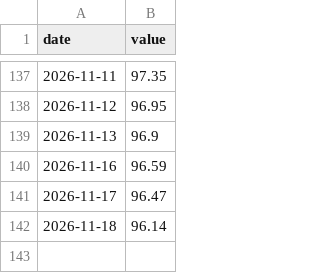
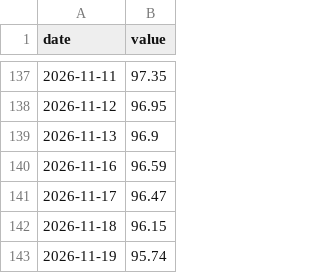
Before and after one commit to DuiArte/static-drift-weight, a CSV file: data/oos_replay.csv, drawn as a sheet; only a part is shown, gaps mark what is left out.

Commit message:
sync: thesis and published backtest figures (report 2026-05-30)
Generated by projects_sync from already-public outputs of DuiArte/ltcma
(origin/main 7f5dd20c45fc, 2026-11-19):
- docs/bt_static_drift_weights.html  blob:b5cf9159a704  (report dated 2026-05-30)
- data/backtests_strategies.json  blob:084f4e8155fc  (catalog updated 2026-10-07)
- data/bt_replay/static_drift_weights.json  blob:42b003165ef9  (2026-11-19)

Files: 0 added, 3 modified, 0 deleted.
Leak scan: clean (19 structural rules, 7 identity terms, 7 leak terms).

```diff
--- a/data/oos_replay.csv
+++ b/data/oos_replay.csv
@@ -141,2 +141,3 @@ date,value
 2026-11-17,96.47
-2026-11-18,96.14
+2026-11-18,96.15
+2026-11-19,95.74
```
Also changed, not shown: 2 other files.
